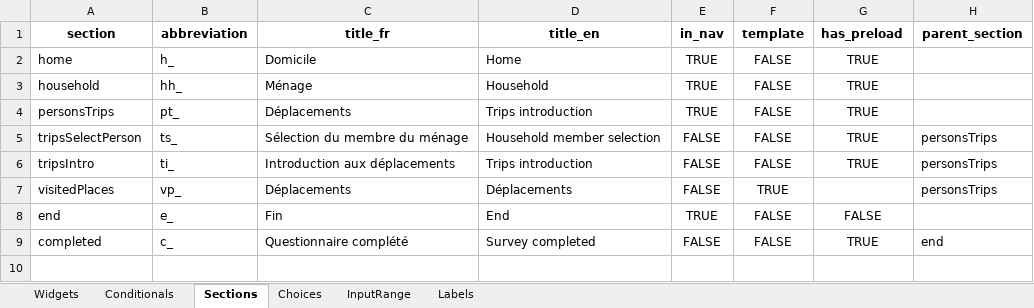
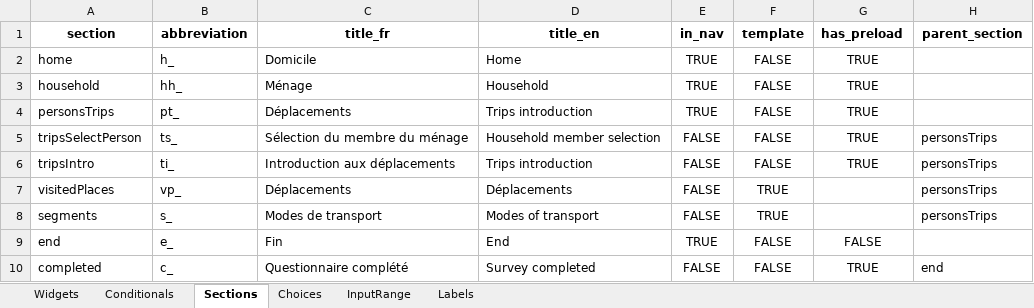
Before and after one commit to chairemobilite/od_nationale_quebec, an Excel workbook: survey/references/OD_nationale_quebec_2025.xlsx, sheet Sections, drawn as a sheet; values as stored, in another font and other column widths than the file's, no borders; the diff names each change by its address in the sheet, - before the commit and + after, or states it on an @@ line.

Commit message:
questionnaire: add the `segments` section
fixes #8

* Update the Excel file with the visitedPlaces questions
* Run `yarn generateSurvey`
* Add the custom widgets, many of which use the builtin widgets from
  Evolution, as well as the custom conditionals and required helper
  functions

```diff
--- a/survey/references/OD_nationale_quebec_2025.xlsx (sheet Sections)
+++ b/survey/references/OD_nationale_quebec_2025.xlsx (sheet Sections)
+row 8: segments | s_ | Modes de transport | Modes of transport | FALSE | TRUE |  | personsTrips
```
Also changed, not shown: sheet Widgets, sheet Labels, sheet Choices, 16 other files.
